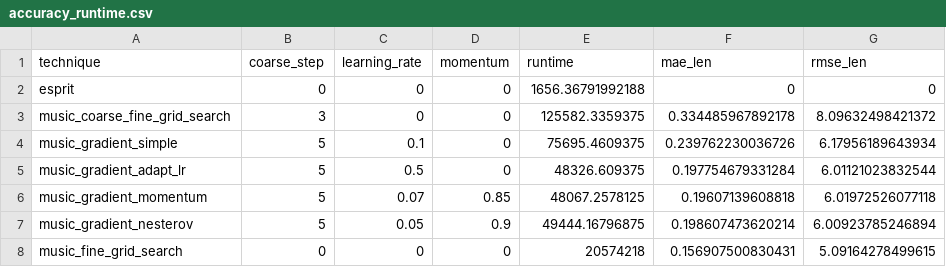
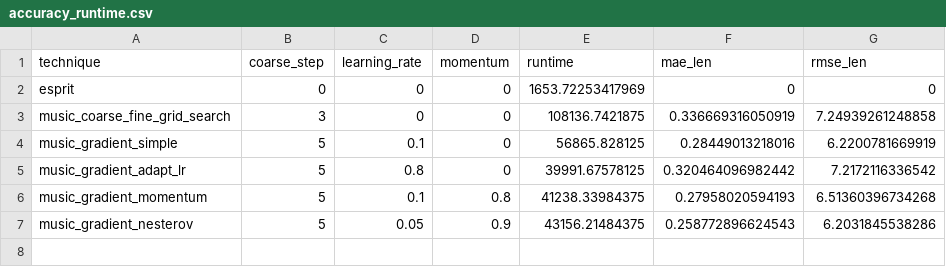
Before and after one commit to rp-alevato/TCC, a CSV file: data/experimental_results/accuracy_runtime.csv, drawn as a sheet.

Commit message:
Fix figures and add half accuracy data

```diff
--- a/data/experimental_results/accuracy_runtime.csv
+++ b/data/experimental_results/accuracy_runtime.csv
@@ -1,8 +1,7 @@
 technique,coarse_step,learning_rate,momentum,runtime,mae_len,rmse_len
-esprit,0,0,0,1656.36791992188,0,0
-music_coarse_fine_grid_search,3,0,0,125582.3359375,0.334485967892178,8.09632498421372
-music_gradient_simple,5,0.1,0,75695.4609375,0.239762230036726,6.17956189643934
-music_gradient_adapt_lr,5,0.5,0,48326.609375,0.197754679331284,6.01121023832544
-music_gradient_momentum,5,0.07,0.85,48067.2578125,0.19607139608818,6.01972526077118
-music_gradient_nesterov,5,0.05,0.9,49444.16796875,0.198607473620214,6.00923785246894
-music_fine_grid_search,0,0,0,20574218,0.156907500830431,5.09164278499615
+esprit,0,0,0,1653.72253417969,0,0
+music_coarse_fine_grid_search,3,0,0,108136.7421875,0.336669316050919,7.24939261248858
+music_gradient_simple,5,0.1,0,56865.828125,0.28449013218016,6.2200781669919
+music_gradient_adapt_lr,5,0.8,0,39991.67578125,0.320464096982442,7.2172116336542
+music_gradient_momentum,5,0.1,0.8,41238.33984375,0.27958020594193,6.51360396734268
+music_gradient_nesterov,5,0.05,0.9,43156.21484375,0.258772896624543,6.2031845538286
```
Also changed, not shown: 1 other file.
